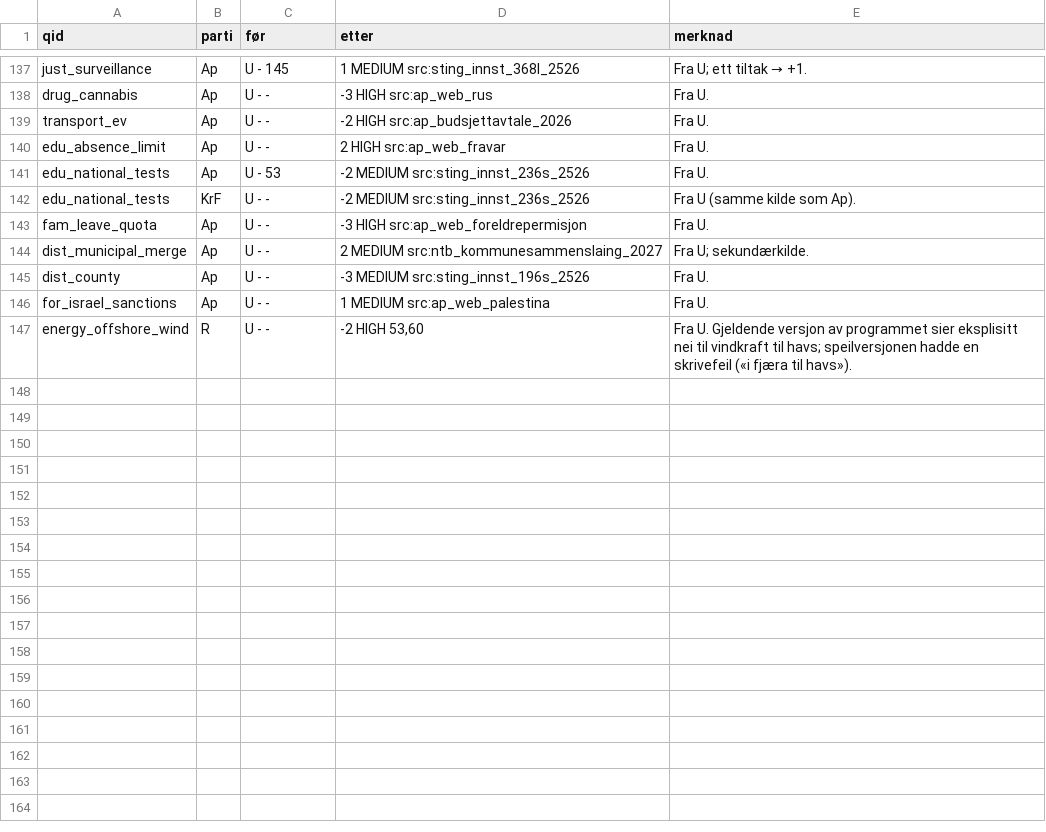
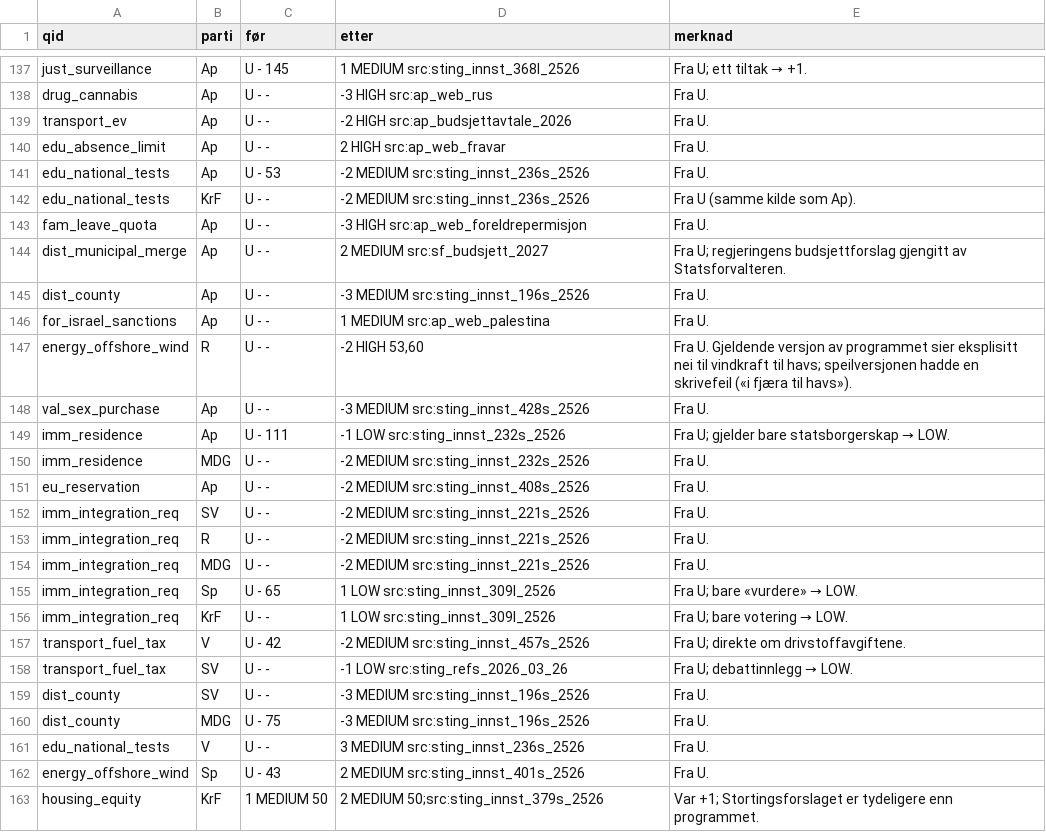
Before and after one commit to GAWI01/valgomat, a TSV file: research/qa/changes_log.tsv, drawn as a sheet; only a part is shown, gaps mark what is left out.

```diff
--- a/research/qa/changes_log.tsv
+++ b/research/qa/changes_log.tsv
@@ -143,3 +143,3 @@ edu_national_tests	KrF	U - -	-2 MEDIUM src:sting_innst_236s_2526	Fra U (samme ki
 fam_leave_quota	Ap	U - -	-3 HIGH src:ap_web_foreldrepermisjon	Fra U.
-dist_municipal_merge	Ap	U - -	2 MEDIUM src:ntb_kommunesammenslaing_2027	Fra U; sekundærkilde.
+dist_municipal_merge	Ap	U - -	2 MEDIUM src:sf_budsjett_2027	Fra U; regjeringens budsjettforslag gjengitt av Statsforvalteren.
 dist_county	Ap	U - -	-3 MEDIUM src:sting_innst_196s_2526	Fra U.
@@ -147 +147,17 @@ for_israel_sanctions	Ap	U - -	1 MEDIUM src:ap_web_palestina	Fra U.
 energy_offshore_wind	R	U - -	-2 HIGH 53,60	Fra U. Gjeldende versjon av programmet sier eksplisitt nei til vindkraft til havs; speilversjonen hadde en skrivefeil («i fjæra til havs»).
+val_sex_purchase	Ap	U - -	-3 MEDIUM src:sting_innst_428s_2526	Fra U.
+imm_residence	Ap	U - 111	-1 LOW src:sting_innst_232s_2526	Fra U; gjelder bare statsborgerskap → LOW.
+imm_residence	MDG	U - -	-2 MEDIUM src:sting_innst_232s_2526	Fra U.
+eu_reservation	Ap	U - -	-2 MEDIUM src:sting_innst_408s_2526	Fra U.
+imm_integration_req	SV	U - -	-2 MEDIUM src:sting_innst_221s_2526	Fra U.
+imm_integration_req	R	U - -	-2 MEDIUM src:sting_innst_221s_2526	Fra U.
+imm_integration_req	MDG	U - -	-2 MEDIUM src:sting_innst_221s_2526	Fra U.
+imm_integration_req	Sp	U - 65	1 LOW src:sting_innst_309l_2526	Fra U; bare «vurdere» → LOW.
+imm_integration_req	KrF	U - -	1 LOW src:sting_innst_309l_2526	Fra U; bare votering → LOW.
+transport_fuel_tax	V	U - 42	-2 MEDIUM src:sting_innst_457s_2526	Fra U; direkte om drivstoffavgiftene.
+transport_fuel_tax	SV	U - -	-1 LOW src:sting_refs_2026_03_26	Fra U; debattinnlegg → LOW.
+dist_county	SV	U - -	-3 MEDIUM src:sting_innst_196s_2526	Fra U.
+dist_county	MDG	U - 75	-3 MEDIUM src:sting_innst_196s_2526	Fra U.
+edu_national_tests	V	U - -	3 MEDIUM src:sting_innst_236s_2526	Fra U.
+energy_offshore_wind	Sp	U - 43	2 MEDIUM src:sting_innst_401s_2526	Fra U.
+housing_equity	KrF	1 MEDIUM 50	2 MEDIUM 50;src:sting_innst_379s_2526	Var +1; Stortingsforslaget er tydeligere enn programmet.
```
Also changed, not shown: 22 other files.
